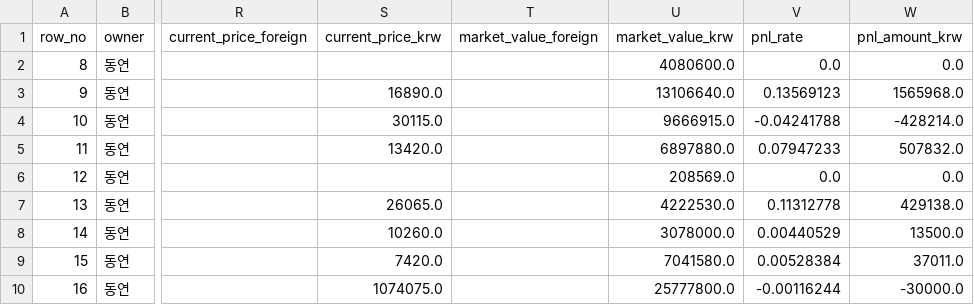
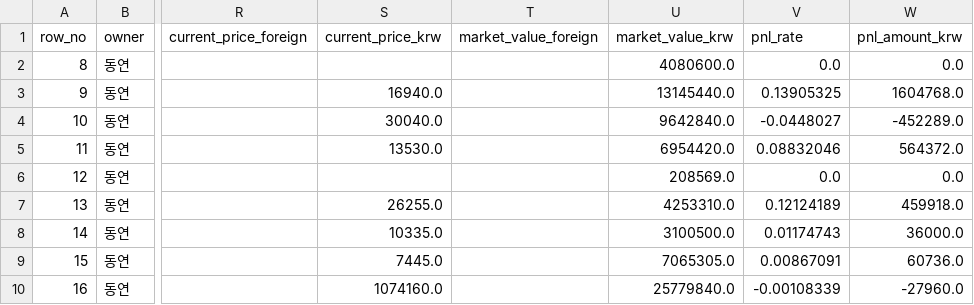
Before and after one commit to Wandongkee/portfolio-dashboard, a CSV file: web_data/portfolio_holdings.csv, drawn as a sheet; only a part is shown, gaps mark what is left out; the diff covers the shown part only; the diff names each change by its address in the sheet, - before the commit and + after, or states it on an @@ line.

Commit message:
Update portfolio data 2026-06-05 09:38:57

```diff
--- a/web_data/portfolio_holdings.csv
+++ b/web_data/portfolio_holdings.csv
-S3 (current_price_krw): 16890.0
+S3 (current_price_krw): 16940.0
-U3 (market_value_krw): 13106640.0
+U3 (market_value_krw): 13145440.0
-V3 (pnl_rate): 0.13569123
+V3 (pnl_rate): 0.13905325
-W3 (pnl_amount_krw): 1565968.0
+W3 (pnl_amount_krw): 1604768.0
-S4 (current_price_krw): 30115.0
+S4 (current_price_krw): 30040.0
-U4 (market_value_krw): 9666915.0
+U4 (market_value_krw): 9642840.0
-V4 (pnl_rate): -0.04241788
+V4 (pnl_rate): -0.0448027
-W4 (pnl_amount_krw): -428214.0
+W4 (pnl_amount_krw): -452289.0
-S5 (current_price_krw): 13420.0
+S5 (current_price_krw): 13530.0
-U5 (market_value_krw): 6897880.0
+U5 (market_value_krw): 6954420.0
-V5 (pnl_rate): 0.07947233
+V5 (pnl_rate): 0.08832046
-W5 (pnl_amount_krw): 507832.0
+W5 (pnl_amount_krw): 564372.0
-S7 (current_price_krw): 26065.0
+S7 (current_price_krw): 26255.0
-U7 (market_value_krw): 4222530.0
+U7 (market_value_krw): 4253310.0
-V7 (pnl_rate): 0.11312778
+V7 (pnl_rate): 0.12124189
-W7 (pnl_amount_krw): 429138.0
+W7 (pnl_amount_krw): 459918.0
-S8 (current_price_krw): 10260.0
+S8 (current_price_krw): 10335.0
-U8 (market_value_krw): 3078000.0
+U8 (market_value_krw): 3100500.0
-V8 (pnl_rate): 0.00440529
+V8 (pnl_rate): 0.01174743
-W8 (pnl_amount_krw): 13500.0
+W8 (pnl_amount_krw): 36000.0
-S9 (current_price_krw): 7420.0
+S9 (current_price_krw): 7445.0
-U9 (market_value_krw): 7041580.0
+U9 (market_value_krw): 7065305.0
-V9 (pnl_rate): 0.00528384
+V9 (pnl_rate): 0.00867091
-W9 (pnl_amount_krw): 37011.0
+W9 (pnl_amount_krw): 60736.0
-S10 (current_price_krw): 1074075.0
+S10 (current_price_krw): 1074160.0
-U10 (market_value_krw): 25777800.0
+U10 (market_value_krw): 25779840.0
-V10 (pnl_rate): -0.00116244
+V10 (pnl_rate): -0.00108339
-W10 (pnl_amount_krw): -30000.0
+W10 (pnl_amount_krw): -27960.0
```
Also changed, not shown: 91 edited cells elsewhere in this file, web_data/portfolio_summary.csv, 2 other files.
